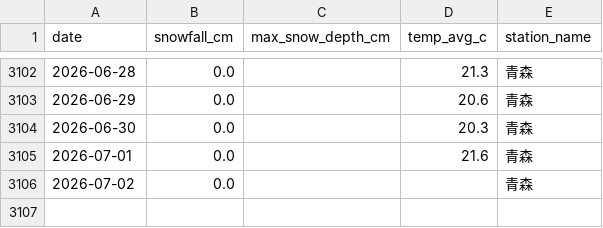
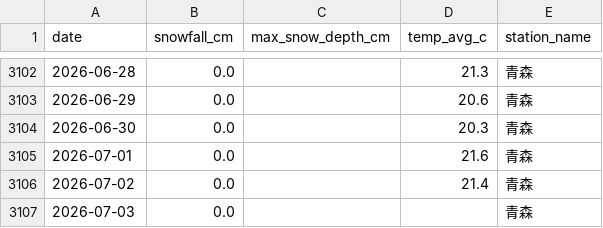
Before and after one commit to 98wrvgxrn9-ctrl/aomori-snow-tracker, a CSV file: data/processed/fms/aomori_snowfall_daily.csv, drawn as a sheet; only a part is shown, gaps mark what is left out.

```diff
--- a/data/processed/fms/aomori_snowfall_daily.csv
+++ b/data/processed/fms/aomori_snowfall_daily.csv
@@ -3105,2 +3105,3 @@
 2026-07-01,0.0,,21.6,青森
-2026-07-02,0.0,,,青森
+2026-07-02,0.0,,21.4,青森
+2026-07-03,0.0,,,青森
```
Also changed, not shown: data/processed/fms/fms_posts_vs_snowfall_daily.csv, data/raw/fms/by_prefecture/aomori_snowfall_daily.csv, 1 other file.
